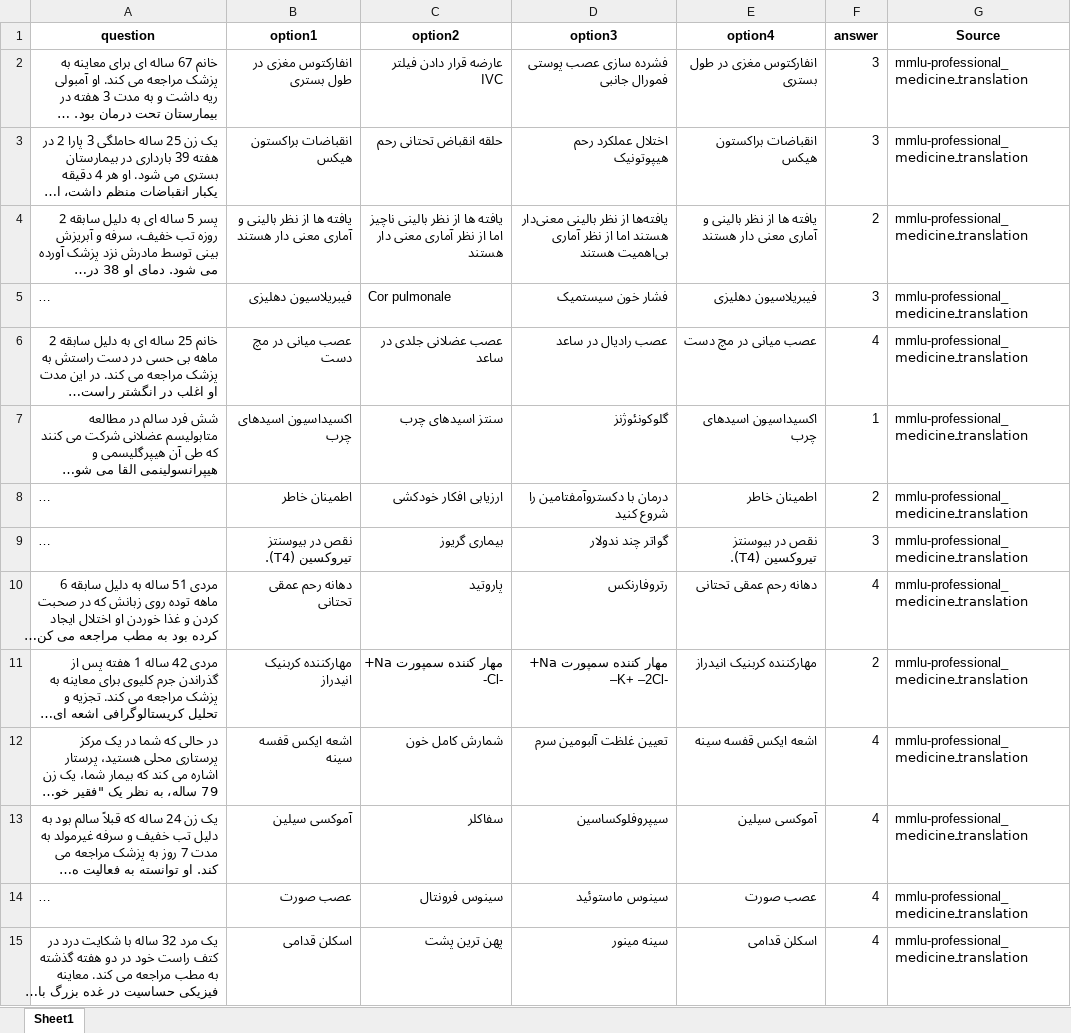
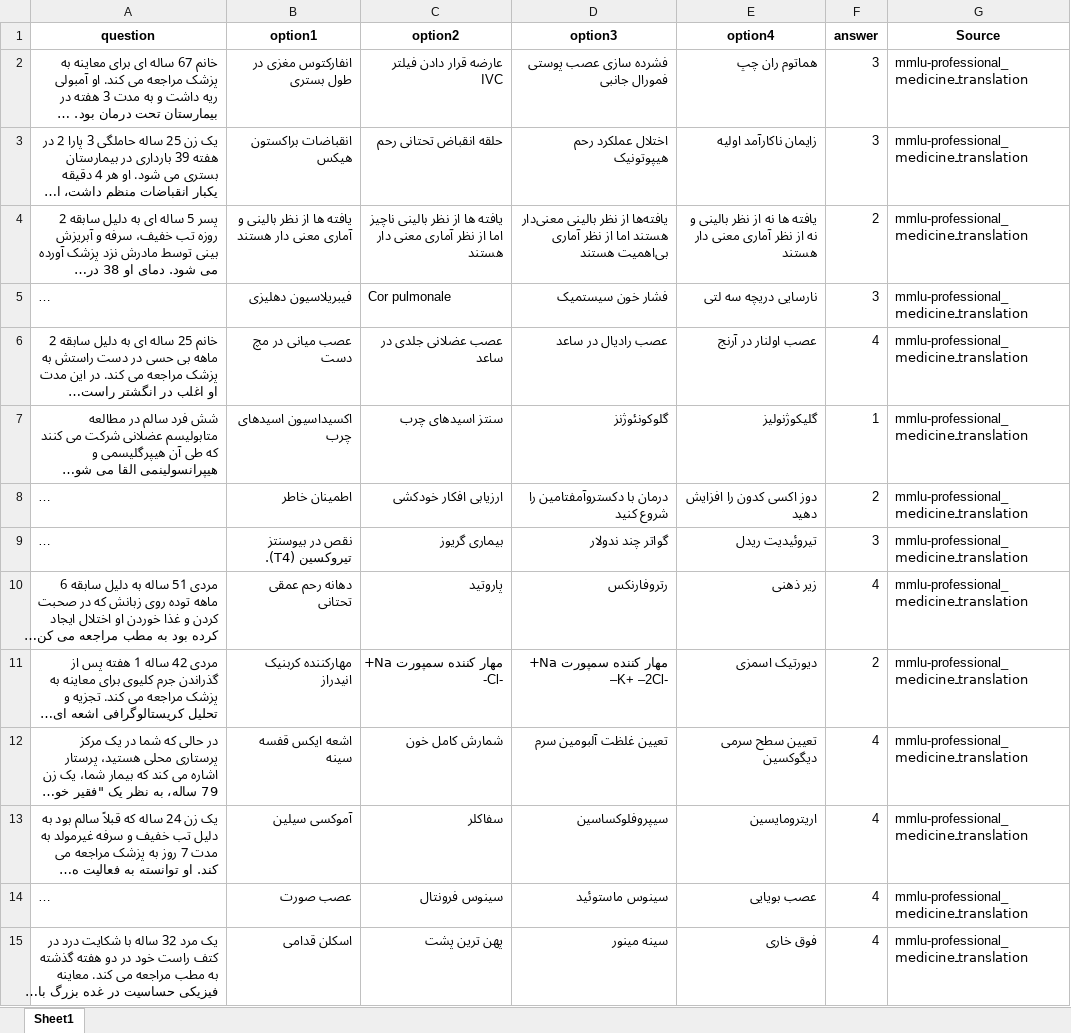
Before and after one commit to Mehrdadghassabi/Gaokerena-V, an Excel workbook: Dataset/MMLU_fa/mmlu-professional_medicine_fa.xlsx, sheet Sheet1, drawn as a sheet; only a part is shown; long unchanged cells end in …; values as stored, in another font and other column widths than the file's, no borders; the diff covers the shown part only; the diff names each change by its address in the sheet, - before the commit and + after, or states it on an @@ line.

```diff
--- a/Dataset/MMLU_fa/mmlu-professional_medicine_fa.xlsx (sheet Sheet1)
+++ b/Dataset/MMLU_fa/mmlu-professional_medicine_fa.xlsx (sheet Sheet1)
-E2 (option4): انفارکتوس مغزی در طول بستری
+E2 (option4): هماتوم ران چپ
-E3 (option4): انقباضات براکستون هیکس
+E3 (option4): زایمان ناکارآمد اولیه
-E4 (option4): یافته ها از نظر بالینی و آماری معنی…
+E4 (option4): یافته ها نه از نظر بالینی و نه از نظر آماری معنی…
-E5 (option4): فیبریلاسیون دهلیزی
+E5 (option4): نارسایی دریچه سه لتی
-E6 (option4): عصب میانی در مچ دست
+E6 (option4): عصب اولنار در آرنج
-E7 (option4): اکسیداسیون اسیدهای چرب
+E7 (option4): گلیکوژنولیز
-E8 (option4): اطمینان خاطر
+E8 (option4): دوز اکسی کدون را افزایش دهید
-E9 (option4): نقص در بیوسنتز تیروکسین (T4).
+E9 (option4): تیروئیدیت ریدل
-E10 (option4): دهانه رحم عمقی تحتانی
+E10 (option4): زیر ذهنی
-E11 (option4): مهارکننده کربنیک انیدراز
+E11 (option4): دیورتیک اسمزی
-E12 (option4): اشعه ایکس قفسه سینه
+E12 (option4): تعیین سطح سرمی دیگوکسین
-E13 (option4): آموکسی سیلین
+E13 (option4): اریترومایسین
-E14 (option4): عصب صورت
+E14 (option4): عصب بویایی
-E15 (option4): اسکلن قدامی
+E15 (option4): فوق خاری
```
Also changed, not shown: 258 edited cells elsewhere in this sheet, Dataset/MMLU_fa/mmlu-clinical_knowledge_fa.xlsx, Dataset/MMLU_fa/mmlu-college_biology_fa.xlsx, 1 other file.
